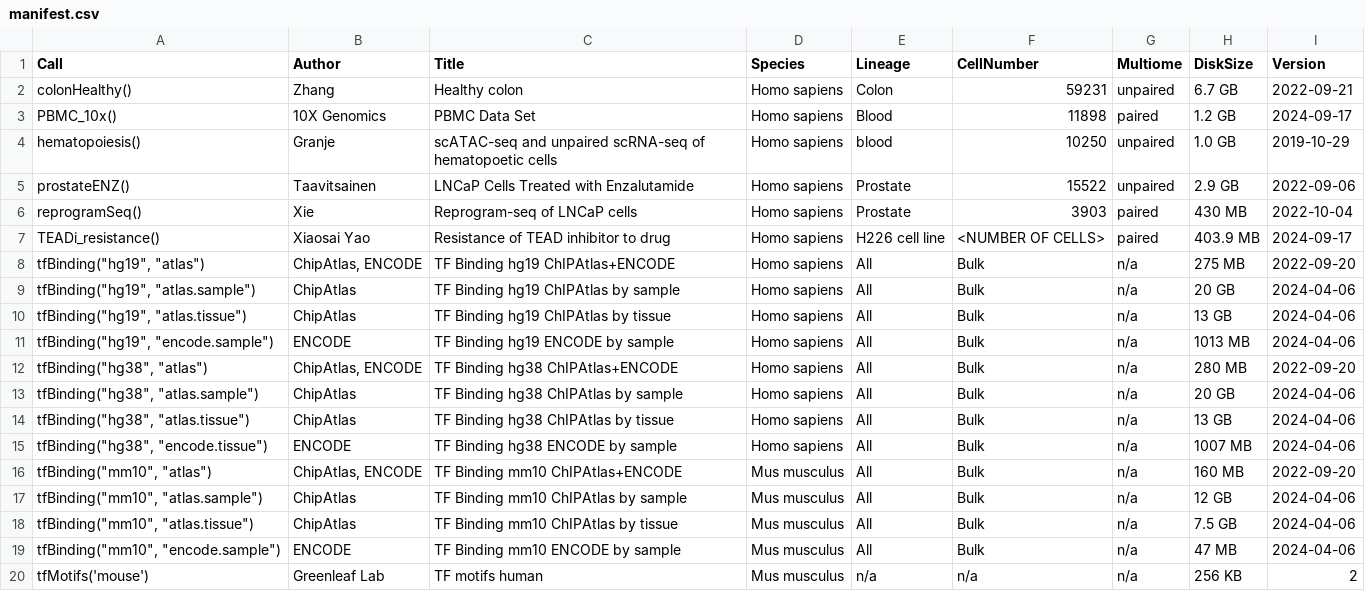
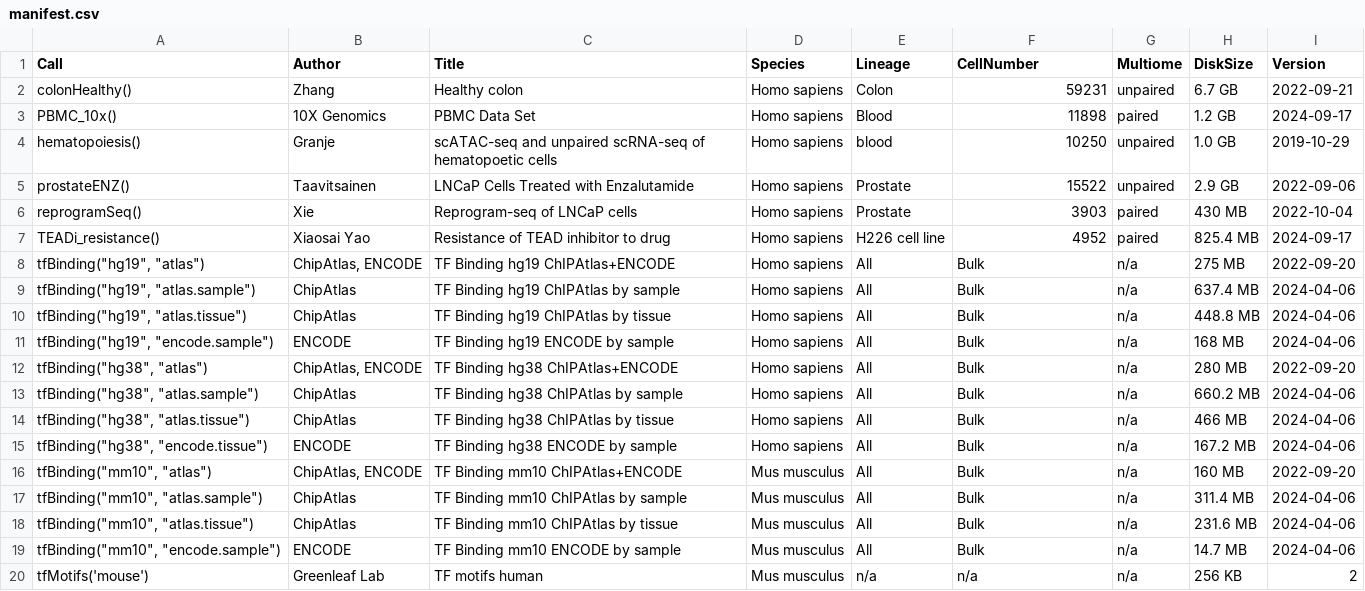
Before and after one commit to bioc/scMultiome, a CSV file: inst/extdata/manifest.csv, drawn as a sheet.

```diff
--- a/inst/extdata/manifest.csv
+++ b/inst/extdata/manifest.csv
@@ -6,15 +6,15 @@
 "reprogramSeq()","Xie","Reprogram-seq of LNCaP cells","Homo sapiens","Prostate","3903","paired","430 MB","2022-10-04"
-"TEADi_resistance()","Xiaosai Yao","Resistance of TEAD inhibitor to drug","Homo sapiens","H226 cell line","<NUMBER OF CELLS>","paired","403.9 MB","2024-09-17"
+"TEADi_resistance()","Xiaosai Yao","Resistance of TEAD inhibitor to drug","Homo sapiens","H226 cell line","4952","paired","825.4 MB","2024-09-17"
 "tfBinding(""hg19"", ""atlas"")","ChipAtlas, ENCODE","TF Binding hg19 ChIPAtlas+ENCODE","Homo sapiens","All","Bulk","n/a","275 MB","2022-09-20"
-"tfBinding(""hg19"", ""atlas.sample"")","ChipAtlas","TF Binding hg19 ChIPAtlas by sample","Homo sapiens","All","Bulk","n/a","20 GB","2024-04-06"
-"tfBinding(""hg19"", ""atlas.tissue"")","ChipAtlas","TF Binding hg19 ChIPAtlas by tissue","Homo sapiens","All","Bulk","n/a","13 GB","2024-04-06"
-"tfBinding(""hg19"", ""encode.sample"")","ENCODE","TF Binding hg19 ENCODE by sample","Homo sapiens","All","Bulk","n/a","1013 MB","2024-04-06"
+"tfBinding(""hg19"", ""atlas.sample"")","ChipAtlas","TF Binding hg19 ChIPAtlas by sample","Homo sapiens","All","Bulk","n/a","637.4 MB","2024-04-06"
+"tfBinding(""hg19"", ""atlas.tissue"")","ChipAtlas","TF Binding hg19 ChIPAtlas by tissue","Homo sapiens","All","Bulk","n/a","448.8 MB","2024-04-06"
+"tfBinding(""hg19"", ""encode.sample"")","ENCODE","TF Binding hg19 ENCODE by sample","Homo sapiens","All","Bulk","n/a","168 MB","2024-04-06"
 "tfBinding(""hg38"", ""atlas"")","ChipAtlas, ENCODE","TF Binding hg38 ChIPAtlas+ENCODE","Homo sapiens","All","Bulk","n/a","280 MB","2022-09-20"
-"tfBinding(""hg38"", ""atlas.sample"")","ChipAtlas","TF Binding hg38 ChIPAtlas by sample","Homo sapiens","All","Bulk","n/a","20 GB","2024-04-06"
-"tfBinding(""hg38"", ""atlas.tissue"")","ChipAtlas","TF Binding hg38 ChIPAtlas by tissue","Homo sapiens","All","Bulk","n/a","13 GB","2024-04-06"
-"tfBinding(""hg38"", ""encode.tissue"")","ENCODE","TF Binding hg38 ENCODE by sample","Homo sapiens","All","Bulk","n/a","1007 MB","2024-04-06"
+"tfBinding(""hg38"", ""atlas.sample"")","ChipAtlas","TF Binding hg38 ChIPAtlas by sample","Homo sapiens","All","Bulk","n/a","660.2 MB","2024-04-06"
+"tfBinding(""hg38"", ""atlas.tissue"")","ChipAtlas","TF Binding hg38 ChIPAtlas by tissue","Homo sapiens","All","Bulk","n/a","466 MB","2024-04-06"
+"tfBinding(""hg38"", ""encode.tissue"")","ENCODE","TF Binding hg38 ENCODE by sample","Homo sapiens","All","Bulk","n/a","167.2 MB","2024-04-06"
 "tfBinding(""mm10"", ""atlas"")","ChipAtlas, ENCODE","TF Binding mm10 ChIPAtlas+ENCODE","Mus musculus","All","Bulk","n/a","160 MB","2022-09-20"
-"tfBinding(""mm10"", ""atlas.sample"")","ChipAtlas","TF Binding mm10 ChIPAtlas by sample","Mus musculus","All","Bulk","n/a","12 GB","2024-04-06"
-"tfBinding(""mm10"", ""atlas.tissue"")","ChipAtlas","TF Binding mm10 ChIPAtlas by tissue","Mus musculus","All","Bulk","n/a","7.5 GB","2024-04-06"
-"tfBinding(""mm10"", ""encode.sample"")","ENCODE","TF Binding mm10 ENCODE by sample","Mus musculus","All","Bulk","n/a","47 MB","2024-04-06"
+"tfBinding(""mm10"", ""atlas.sample"")","ChipAtlas","TF Binding mm10 ChIPAtlas by sample","Mus musculus","All","Bulk","n/a","311.4 MB","2024-04-06"
+"tfBinding(""mm10"", ""atlas.tissue"")","ChipAtlas","TF Binding mm10 ChIPAtlas by tissue","Mus musculus","All","Bulk","n/a","231.6 MB","2024-04-06"
+"tfBinding(""mm10"", ""encode.sample"")","ENCODE","TF Binding mm10 ENCODE by sample","Mus musculus","All","Bulk","n/a","14.7 MB","2024-04-06"
 "tfMotifs('mouse')","Greenleaf Lab","TF motifs human","Mus musculus","n/a","n/a","n/a","256 KB","2"
```
Also changed, not shown: 3 other files.
